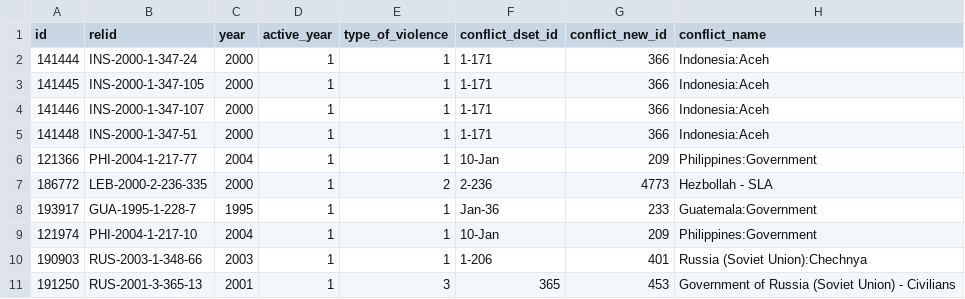
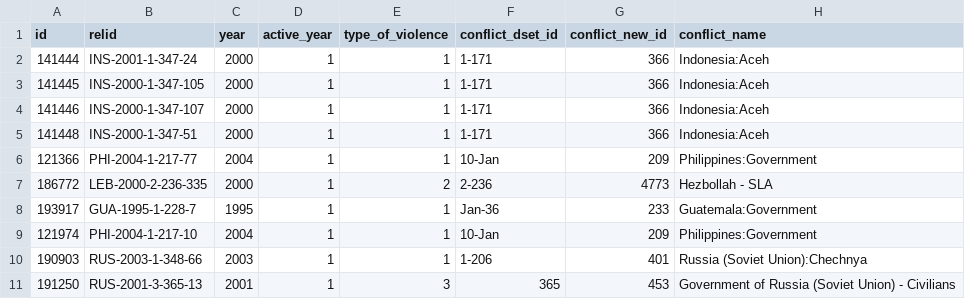
Before and after one commit to darlachang/cs5100-proj2, a CSV file: conflicttest.csv, drawn as a sheet; only a part is shown; the diff names each change by its address in the sheet, - before the commit and + after, or states it on an @@ line.

```diff
--- a/conflicttest.csv
+++ b/conflicttest.csv
-B2 (relid): INS-2000-1-347-24
+B2 (relid): INS-2001-1-347-24
```
Also changed, not shown: 1 other file.
